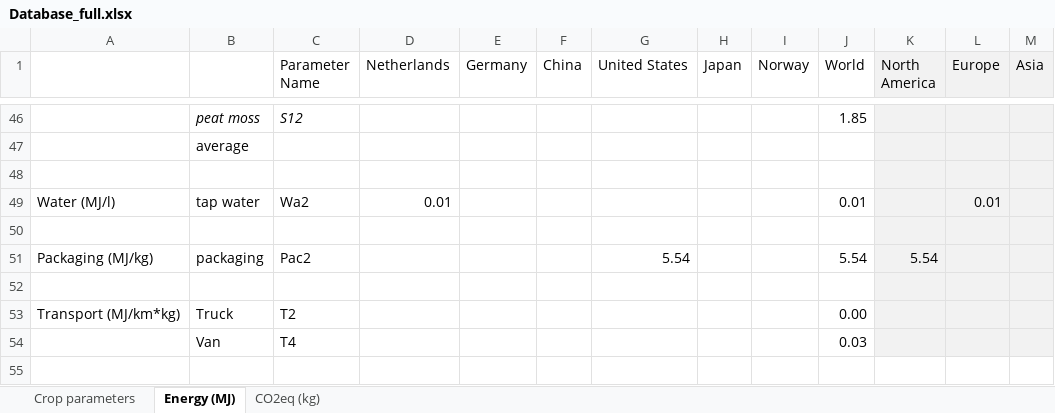
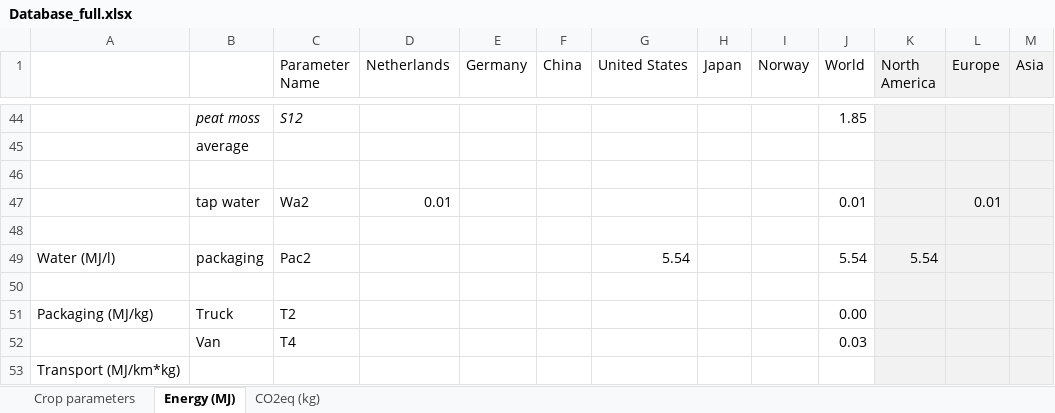
Before and after one commit to JaapWeerheim/ACT2321, an Excel workbook: Database_full.xlsx, sheet Energy (MJ), drawn as a sheet; only a part is shown, gaps mark what is left out; values as stored, in another font and other column widths than the file's, no borders; addresses are those after the commit; the diff covers the shown part only; the diff names each change by its address in the sheet, - before the commit and + after, or states it on an @@ line.

```diff
--- a/Database_full.xlsx (sheet Energy (MJ))
+++ b/Database_full.xlsx (sheet Energy (MJ))
-A47: Water (MJ/l)
+A47: (empty)
-A49: Packaging (MJ/kg)
+A49: Water (MJ/l)
-A51: Transport (MJ/km*kg)
+A51: Packaging (MJ/kg)
+row 53: Transport (MJ/km*kg)
```
Also changed, not shown: 2 removed rows and 6 edited cells elsewhere in this sheet, sheet Crop parameters, sheet CO2eq (kg), 1 other file.
